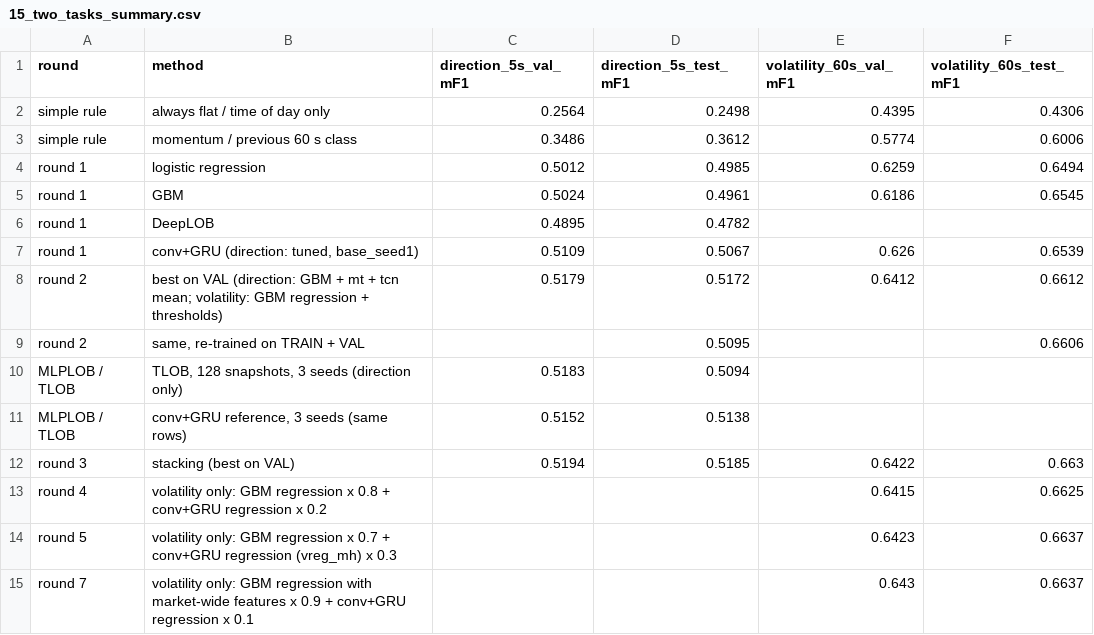
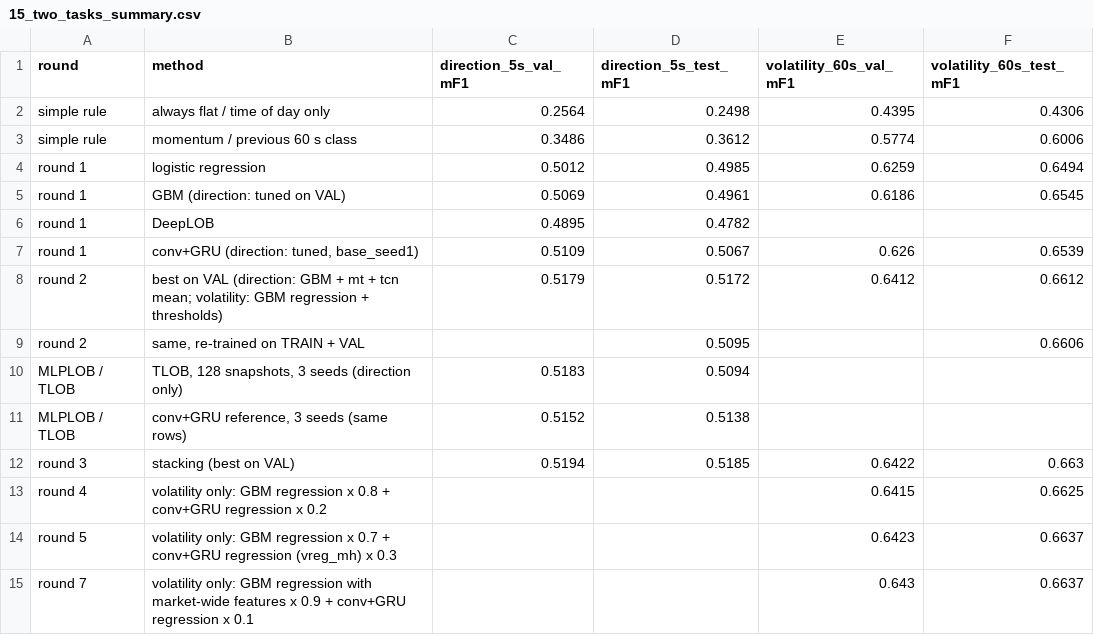
Before and after one commit to hjominx/krx-classification, a CSV file: report/tables/15_two_tasks_summary.csv, drawn as a sheet.

```diff
--- a/report/tables/15_two_tasks_summary.csv
+++ b/report/tables/15_two_tasks_summary.csv
@@ -4,3 +4,3 @@ simple rule,momentum / previous 60 s class,0.3486,0.3612,0.5774,0.6006
 round 1,logistic regression,0.5012,0.4985,0.6259,0.6494
-round 1,GBM,0.5024,0.4961,0.6186,0.6545
+round 1,GBM (direction: tuned on VAL),0.5069,0.4961,0.6186,0.6545
 round 1,DeepLOB,0.4895,0.4782,,
```
Also changed, not shown: 13 other files.
